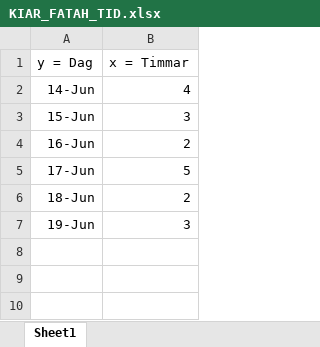
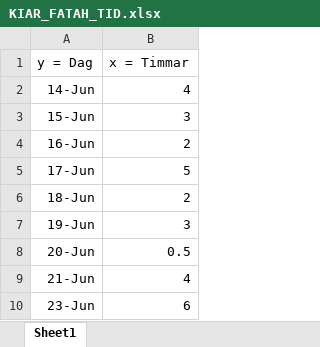
Before and after one commit to Kiarr99/sommar, an Excel workbook: KIAR_FATAH_TID.xlsx, sheet Sheet1, drawn as a sheet; values as stored, in another font and other column widths than the file's, no borders; charts and pictures not drawn; the diff names each change by its address in the sheet, - before the commit and + after, or states it on an @@ line.

```diff
--- a/KIAR_FATAH_TID.xlsx (sheet Sheet1)
+++ b/KIAR_FATAH_TID.xlsx (sheet Sheet1)
+row 8: 20-Jun | 0.5
+row 9: 21-Jun | 4
+row 10: 23-Jun | 6
```
Also changed, not shown: charts or pictures, 7 other files.
